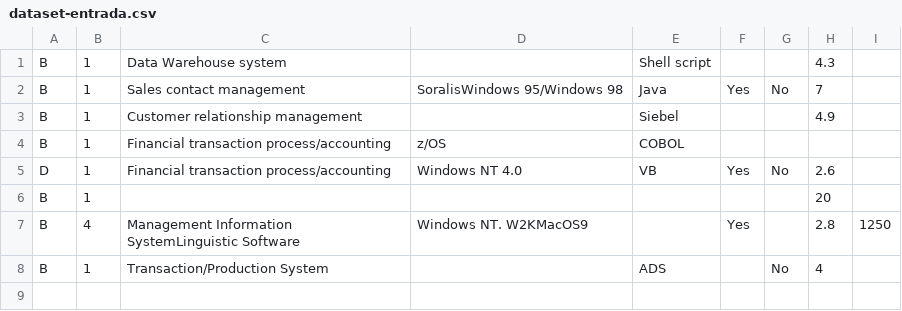
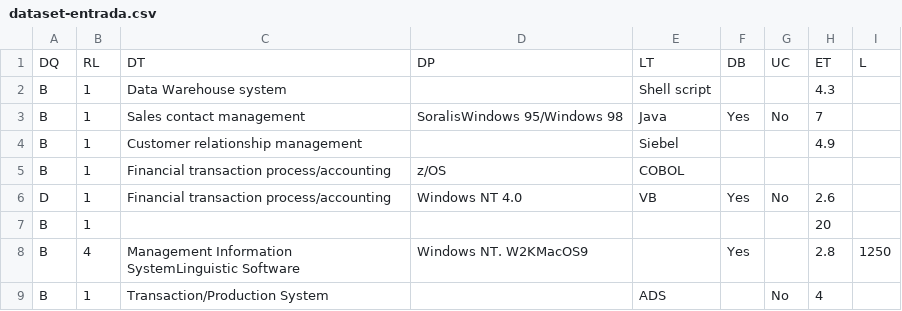
Before and after one commit to FauDavid/MFSDOBNN-IC-TP, a CSV file: dataset-entrada.csv, drawn as a sheet.

Commit message:
Update dataset-entrada.csv

```diff
--- a/dataset-entrada.csv
+++ b/dataset-entrada.csv
@@ -1 +1,2 @@
+DQ,RL,DT,DP,LT,DB,UC,ET,L,
 B,1,Data Warehouse system,,Shell script,,,4.3,
```
